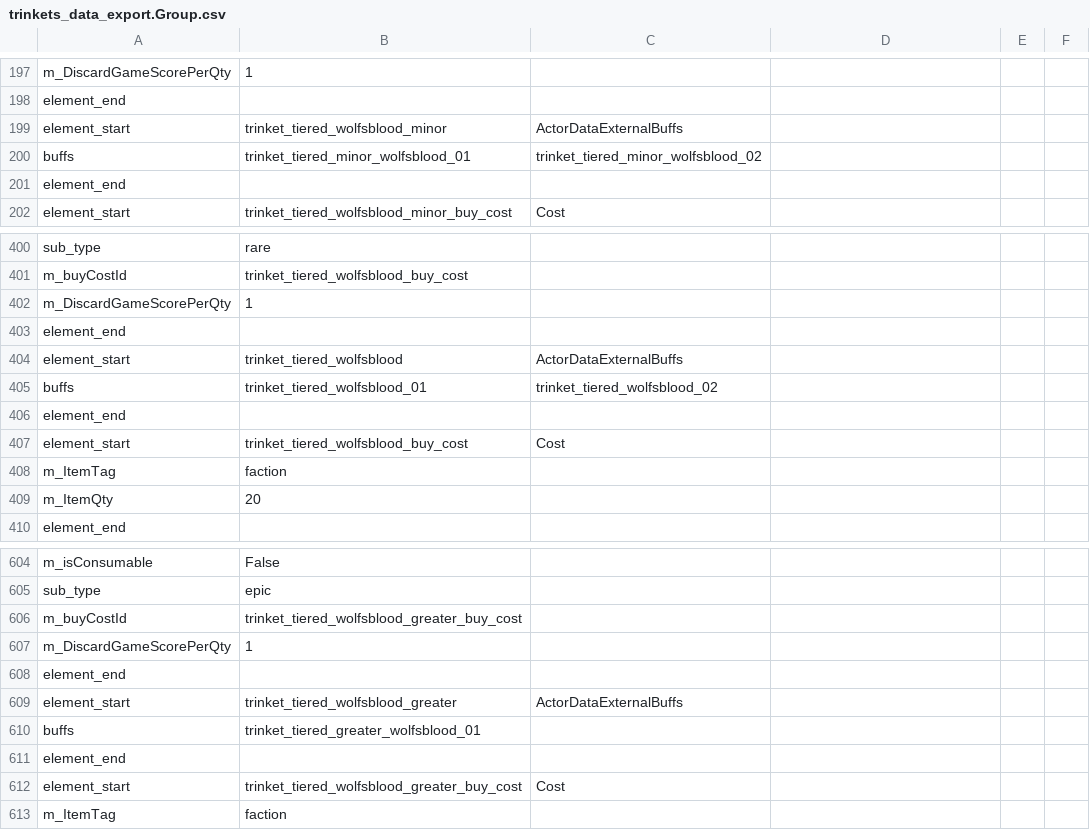
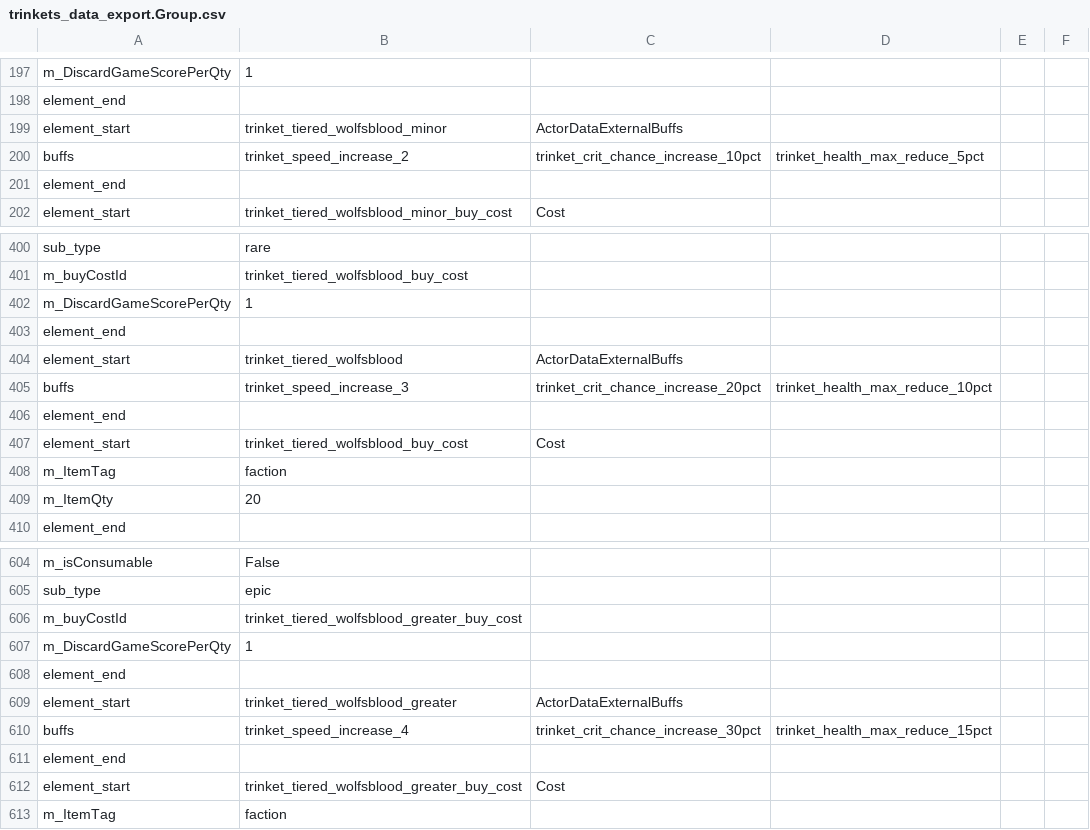
Before and after one commit to woodbrick/darkest-dungeon-2, a CSV file: trinkets_data_export.Group.csv, drawn as a sheet; only a part is shown, gaps mark what is left out.

```diff
--- a/trinkets_data_export.Group.csv
+++ b/trinkets_data_export.Group.csv
@@ -199,3 +199,3 @@ element_end
 element_start,trinket_tiered_wolfsblood_minor,ActorDataExternalBuffs
-buffs,trinket_tiered_minor_wolfsblood_01,trinket_tiered_minor_wolfsblood_02,
+buffs,trinket_speed_increase_2,trinket_crit_chance_increase_10pct,trinket_health_max_reduce_5pct,
 element_end
@@ -404,3 +404,3 @@ element_end
 element_start,trinket_tiered_wolfsblood,ActorDataExternalBuffs
-buffs,trinket_tiered_wolfsblood_01,trinket_tiered_wolfsblood_02,
+buffs,trinket_speed_increase_3,trinket_crit_chance_increase_20pct,trinket_health_max_reduce_10pct,
 element_end
@@ -609,3 +609,3 @@ element_end
 element_start,trinket_tiered_wolfsblood_greater,ActorDataExternalBuffs
-buffs,trinket_tiered_greater_wolfsblood_01,
+buffs,trinket_speed_increase_4,trinket_crit_chance_increase_30pct,trinket_health_max_reduce_15pct,
 element_end
```
Also changed, not shown: buff_data_export.Group.csv.
